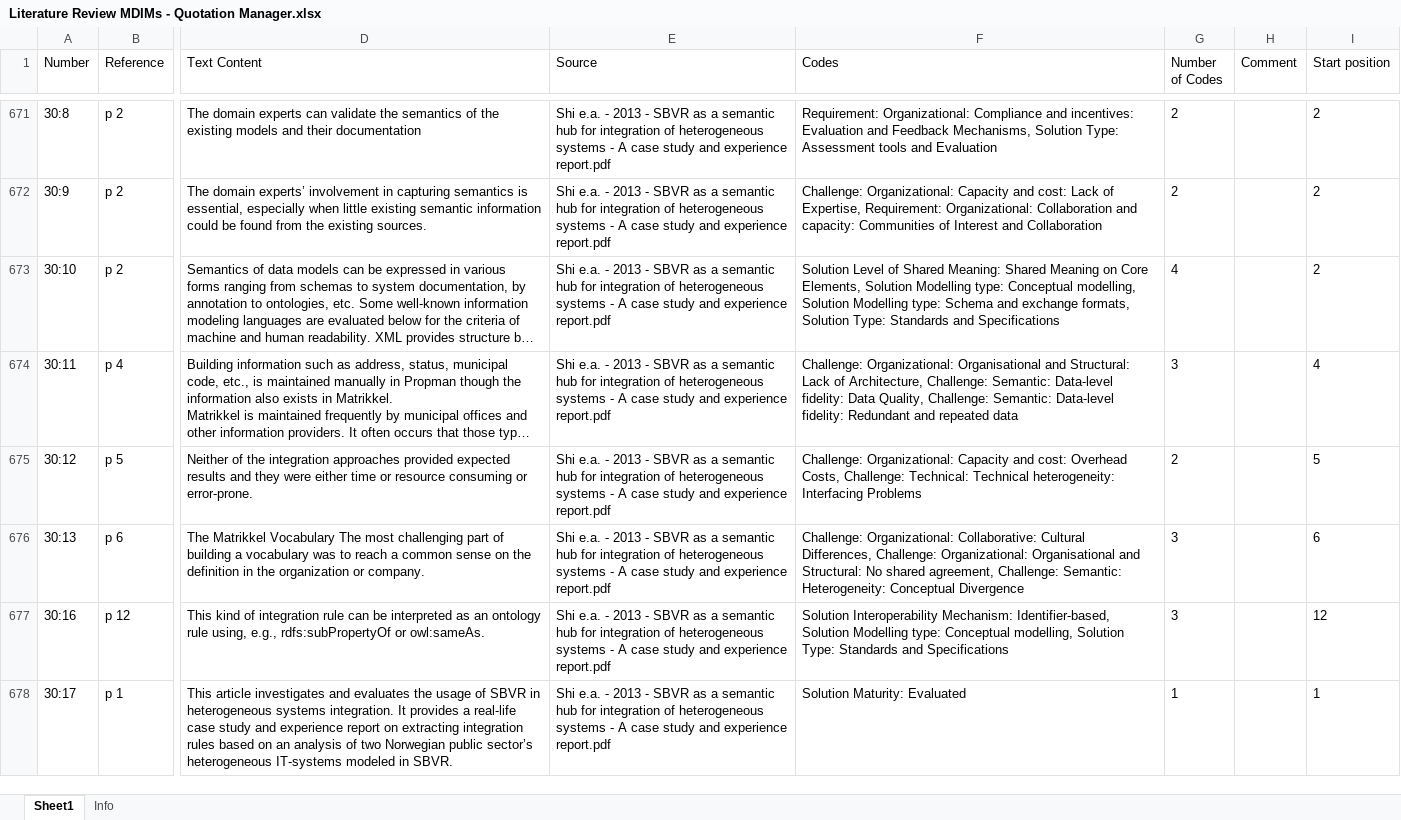
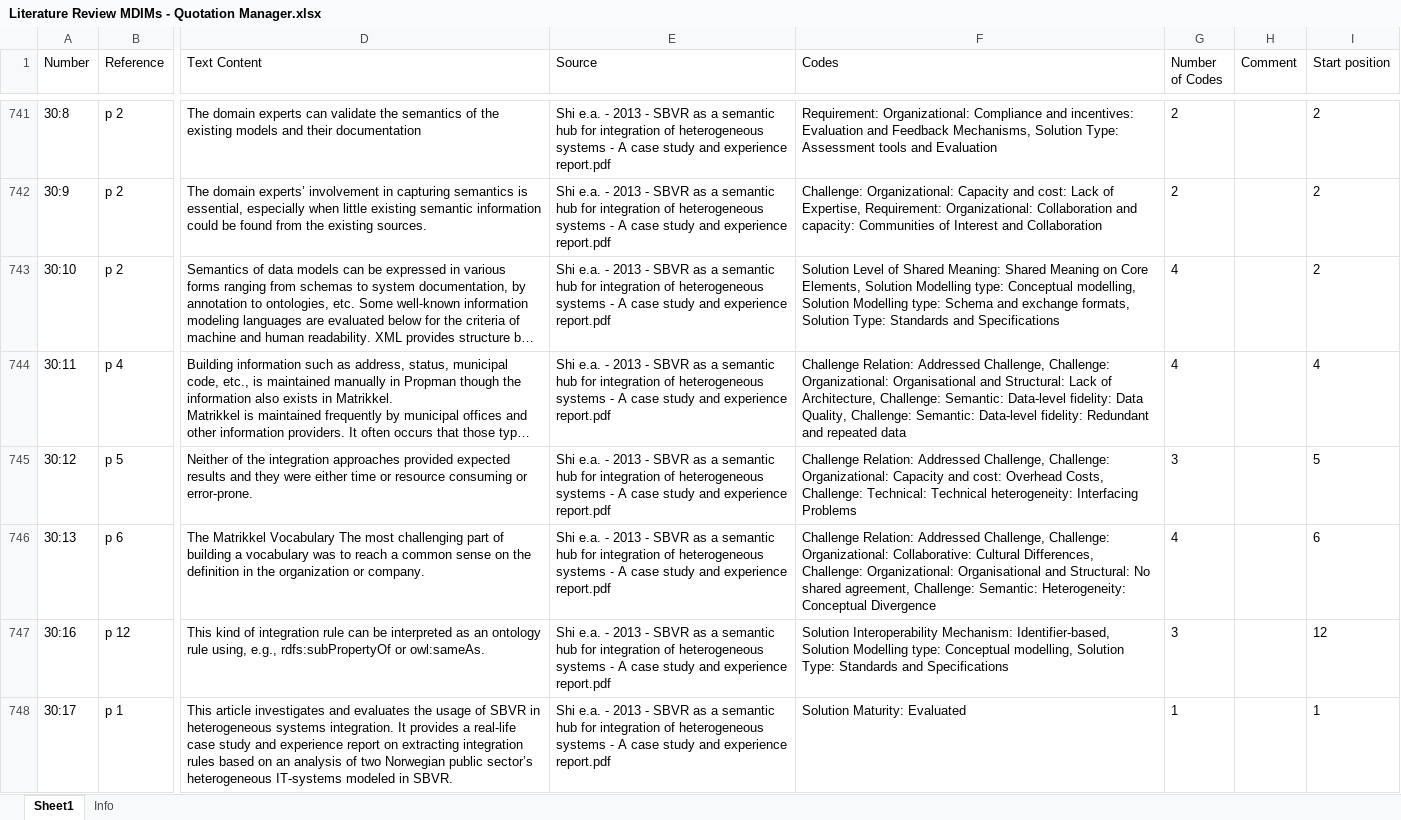
Before and after one commit to brienen/literatureReview, an Excel workbook: 05_coding/atlas/Literature Review MDIMs - Quotation Manager.xlsx, sheet Sheet1, drawn as a sheet; only a part is shown, gaps mark what is left out; long unchanged cells end in …; values as stored, in another font and other column widths than the file's, no borders; addresses are those after the commit; the diff covers the shown part only; the diff names each change by its address in the sheet, - before the commit and + after, or states it on an @@ line.

Commit message:
Coding completed

```diff
--- a/05_coding/atlas/Literature Review MDIMs - Quotation Manager.xlsx (sheet Sheet1)
+++ b/05_coding/atlas/Literature Review MDIMs - Quotation Manager.xlsx (sheet Sheet1)
-F744 (Codes): Challenge: Organizational:…
+F744 (Codes): Challenge Relation: Addressed Challenge, Challenge: Organizational:…
-G744 (Number of Codes): 3
+G744 (Number of Codes): 4
-F745 (Codes): Challenge: Organizational:…
+F745 (Codes): Challenge Relation: Addressed Challenge, Challenge: Organizational:…
-G745 (Number of Codes): 2
+G745 (Number of Codes): 3
-F746 (Codes): Challenge: Organizational:…
+F746 (Codes): Challenge Relation: Addressed Challenge, Challenge: Organizational:…
-G746 (Number of Codes): 3
+G746 (Number of Codes): 4
```
Also changed, not shown: 112 added rows, 4 removed rows and 235 edited cells elsewhere in this sheet, sheet Info, 4 other files.
